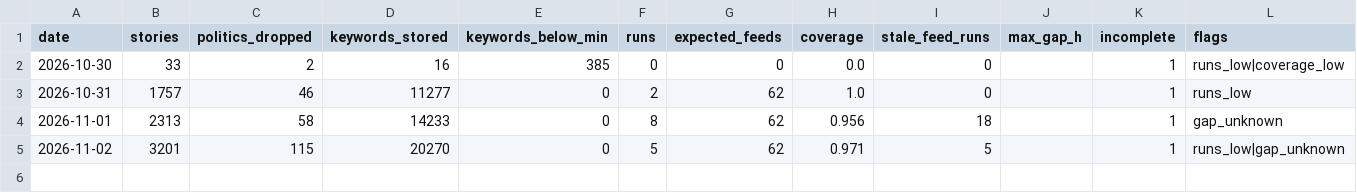
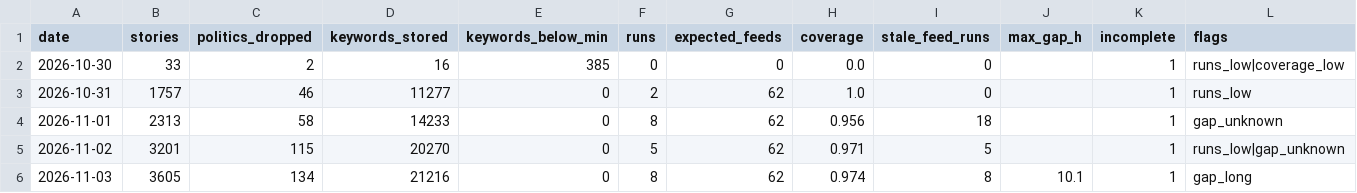
Before and after one commit to shintm7/Korea-Trend-Dashboard, a CSV file: data/days.csv, drawn as a sheet.

```diff
--- a/data/days.csv
+++ b/data/days.csv
@@ -5 +5,2 @@ date,stories,politics_dropped,keywords_stored,keywords_below_min,runs,expected_f
 2026-11-02,3201,115,20270,0,5,62,0.971,5,,1,runs_low|gap_unknown
+2026-11-03,3605,134,21216,0,8,62,0.974,8,10.1,1,gap_long
```
Also changed, not shown: 4 other files.
